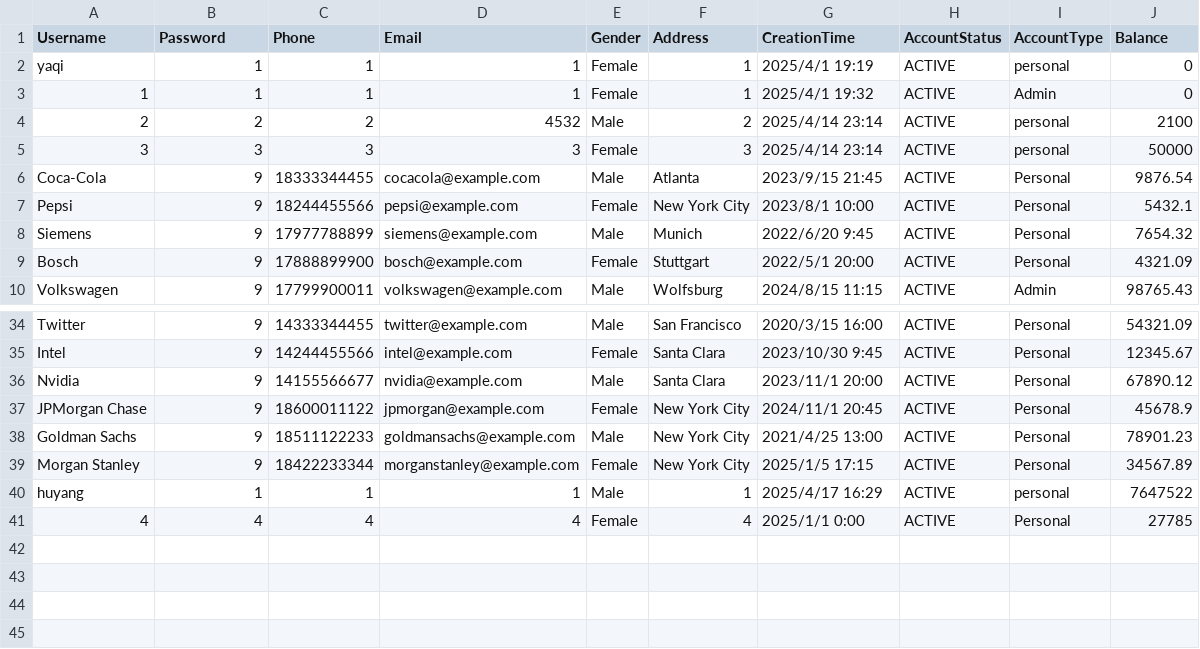
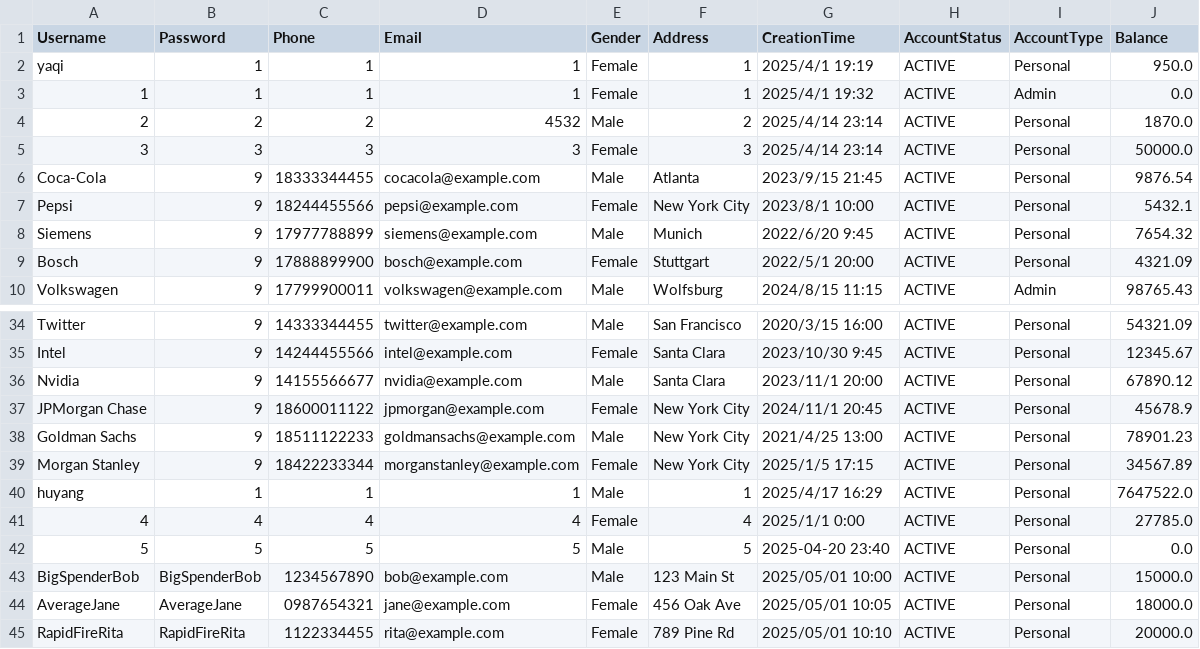
Before and after one commit to HuYang1145/SmartFinance, a CSV file: accounts.csv, drawn as a sheet; only a part is shown, gaps mark what is left out.

Commit message:
Add files via upload
Synchronous data

```diff
--- a/accounts.csv
+++ b/accounts.csv
@@ -1,6 +1,6 @@
 Username,Password,Phone,Email,Gender,Address,CreationTime,AccountStatus,AccountType,Balance
-yaqi,1,1,1,Female,1,2025/4/1 19:19,ACTIVE,personal,0
-1,1,1,1,Female,1,2025/4/1 19:32,ACTIVE,Admin,0
-2,2,2,4532,Male,2,2025/4/14 23:14,ACTIVE,personal,2100
-3,3,3,3,Female,3,2025/4/14 23:14,ACTIVE,personal,50000
+yaqi,1,1,1,Female,1,2025/4/1 19:19,ACTIVE,Personal,950.0
+1,1,1,1,Female,1,2025/4/1 19:32,ACTIVE,Admin,0.0
+2,2,2,4532,Male,2,2025/4/14 23:14,ACTIVE,Personal,1870.0
+3,3,3,3,Female,3,2025/4/14 23:14,ACTIVE,Personal,50000.0
 Coca-Cola,9,18333344455,cocacola@example.com,Male,Atlanta,2023/9/15 21:45,ACTIVE,Personal,9876.54
@@ -39,3 +39,7 @@ Goldman Sachs,9,18511122233,goldmansachs@example.com,Male,New York City,2021/4/2
 Morgan Stanley,9,18422233344,morganstanley@example.com,Female,New York City,2025/1/5 17:15,ACTIVE,Personal,34567.89
-huyang,1,1,1,Male,1,2025/4/17 16:29,ACTIVE,personal,7647522
-4,4,4,4,Female,4,2025/1/1 0:00,ACTIVE,Personal,27785
+huyang,1,1,1,Male,1,2025/4/17 16:29,ACTIVE,Personal,7647522.0
+4,4,4,4,Female,4,2025/1/1 0:00,ACTIVE,Personal,27785.0
+5,5,5,5,Male,5,2025-04-20 23:40,ACTIVE,Personal,0.0
+BigSpenderBob,BigSpenderBob,1234567890,bob@example.com,Male,123 Main St,2025/05/01 10:00,ACTIVE,Personal,15000.0
+AverageJane,AverageJane,0987654321,jane@example.com,Female,456 Oak Ave,2025/05/01 10:05,ACTIVE,Personal,18000.0
+RapidFireRita,RapidFireRita,1122334455,rita@example.com,Female,789 Pine Rd,2025/05/01 10:10,ACTIVE,Personal,20000.0
```
Also changed, not shown: 4 other files.
